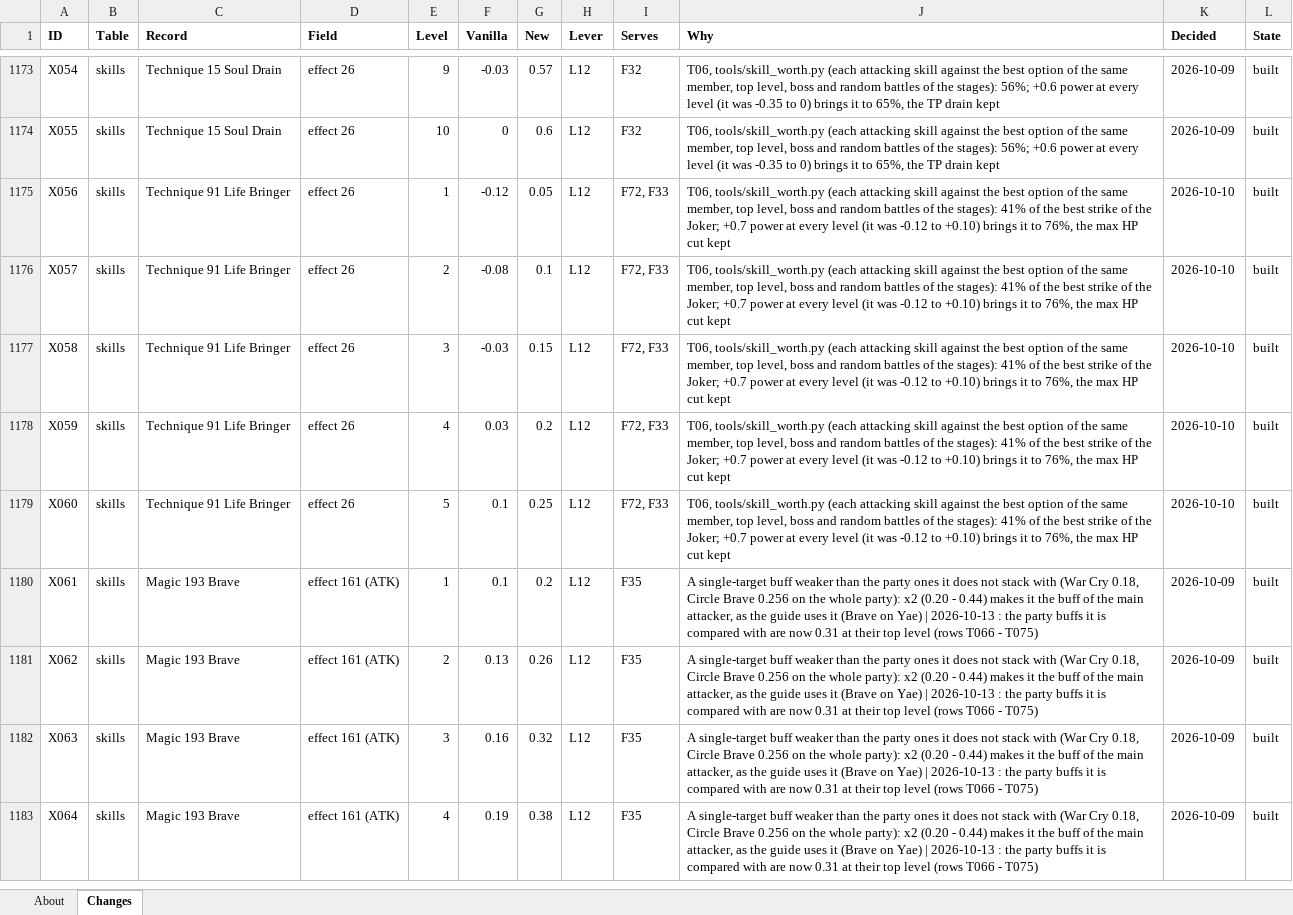
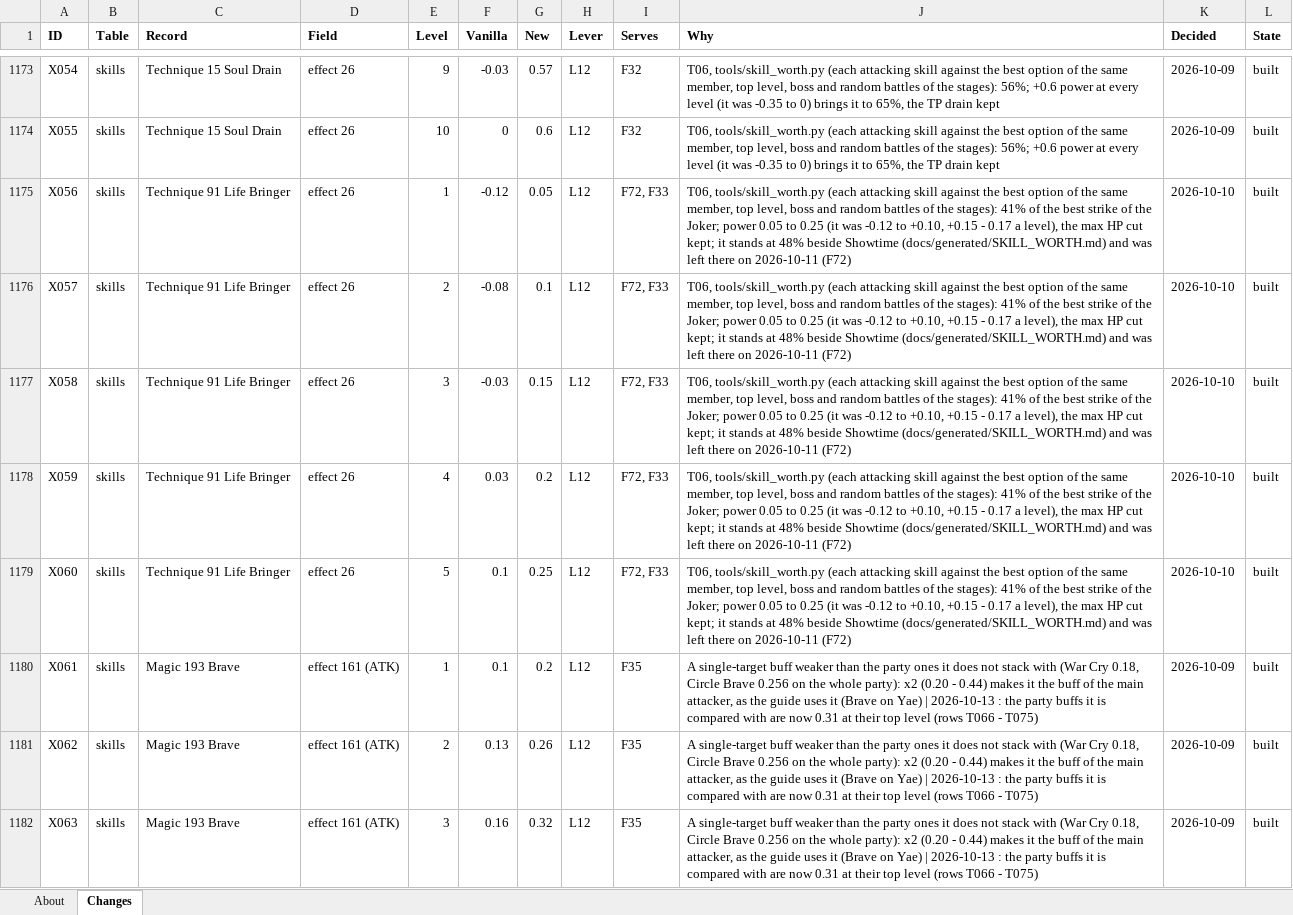
Before and after one commit to Asaad-E/DungeonTravelers_2_2_qol_balance_mod, an Excel workbook: data_tables/balance_changes.xlsx, sheet Changes, drawn as a sheet; only a part is shown, gaps mark what is left out; the shorter side is filled out with more unchanged rows; values as stored, in another font and other column widths than the file's, no borders; the diff names each change by its address in the sheet, - before the commit and + after, or states it on an @@ line.

Commit message:
data: the Why of Life Bringer names the values built
X056 - X060 said +0.7 power and a worth of 76%; the rows hold 0.05 -
0.25 and the skill stands at 48%, left there on 2026-10-11 (F72).

```diff
--- a/data_tables/balance_changes.xlsx (sheet Changes)
+++ b/data_tables/balance_changes.xlsx (sheet Changes)
-J1175:J1179 (Why): …the Joker; +0.7 power at every level (it was -0.12 to +0.10) brings it to 76%, the max HP cut kept
+J1175:J1179 (Why): …the Joker; power 0.05 to 0.25 (it was -0.12 to +0.10, +0.15 - 0.17 a level), the max HP cut kept; it stands at 48% beside Showtime (docs/generated/SKILL_WORTH.md) and was left there on 2026-10-11 (F72)
```
Also changed, not shown: 1 other file.
